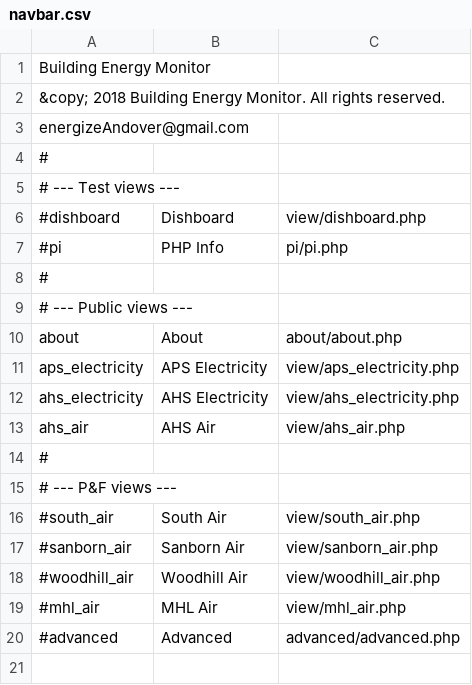
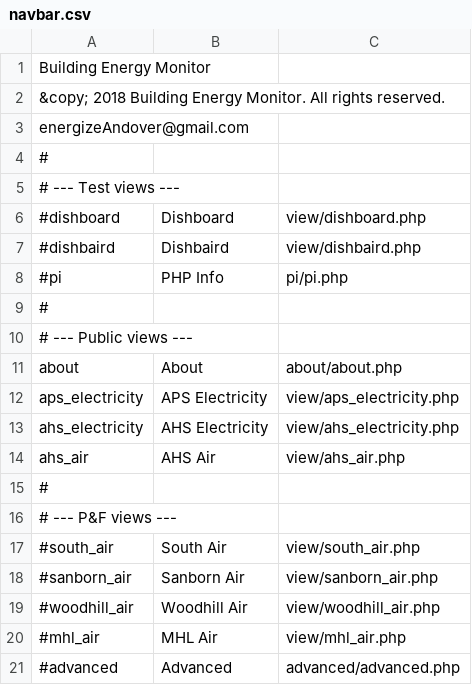
Before and after one commit to navkal/bgt, a CSV file: navbar.csv, drawn as a sheet.

Commit message:
Refine view initialization

```diff
--- a/navbar.csv
+++ b/navbar.csv
@@ -6,2 +6,3 @@ energizeAndover@gmail.com
 #dishboard,Dishboard,view/dishboard.php
+#dishbaird,Dishbaird,view/dishbaird.php
 #pi,PHP Info, pi/pi.php
```
